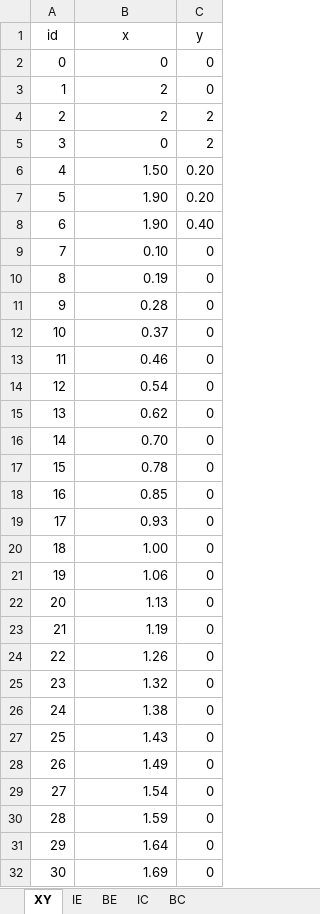
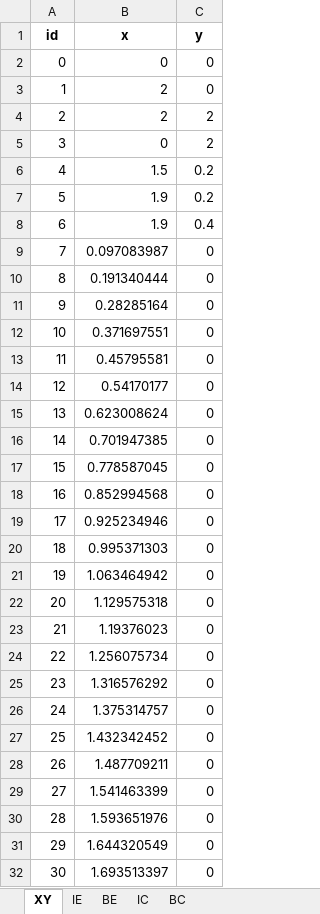
Before and after one commit to KizunaKiseki/HeatTransferProgram, an Excel workbook: ProjectSubmission/mesh.xlsx, sheet XY, drawn as a sheet; only a part is shown; values as stored, in another font and other column widths than the file's, no borders; the diff covers the shown part only; the diff names each change by its address in the sheet, - before the commit and + after, or states it on an @@ line.

Commit message:
Updated submitted so that it can be run using the given mesh excel file

```diff
--- a/ProjectSubmission/mesh.xlsx (sheet XY)
+++ b/ProjectSubmission/mesh.xlsx (sheet XY)
-A1:C1 bold: off
+A1:C1 bold: on
-B6 (x): 1.50
+B6 (x): 1.5
-C6:C7 (y): 0.20
+C6:C7 (y): 0.2
-B7:B8 (x): 1.90
+B7:B8 (x): 1.9
-C8 (y): 0.40
+C8 (y): 0.4
-B9 (x): 0.10
+B9 (x): 0.097083987
-B10 (x): 0.19
+B10 (x): 0.191340444
-B11 (x): 0.28
+B11 (x): 0.28285164
-B12 (x): 0.37
+B12 (x): 0.371697551
-B13 (x): 0.46
+B13 (x): 0.45795581
-B14 (x): 0.54
+B14 (x): 0.54170177
-B15 (x): 0.62
+B15 (x): 0.623008624
-B16 (x): 0.70
+B16 (x): 0.701947385
-B17 (x): 0.78
+B17 (x): 0.778587045
-B18 (x): 0.85
+B18 (x): 0.852994568
-B19 (x): 0.93
+B19 (x): 0.925234946
-B20 (x): 1.00
+B20 (x): 0.995371303
-B21 (x): 1.06
+B21 (x): 1.063464942
-B22 (x): 1.13
+B22 (x): 1.129575318
-B23 (x): 1.19
+B23 (x): 1.19376023
-B24 (x): 1.26
+B24 (x): 1.256075734
-B25 (x): 1.32
+B25 (x): 1.316576292
-B26 (x): 1.38
+B26 (x): 1.375314757
-B27 (x): 1.43
+B27 (x): 1.432342452
-B28 (x): 1.49
+B28 (x): 1.487709211
-B29 (x): 1.54
+B29 (x): 1.541463399
-B30 (x): 1.59
+B30 (x): 1.593651976
-B31 (x): 1.64
+B31 (x): 1.644320549
-B32 (x): 1.69
+B32 (x): 1.693513397
```
Also changed, not shown: 1667 edited cells elsewhere in this sheet, sheet IE, sheet IC, sheet BC, sheet BE, 6 other files.
